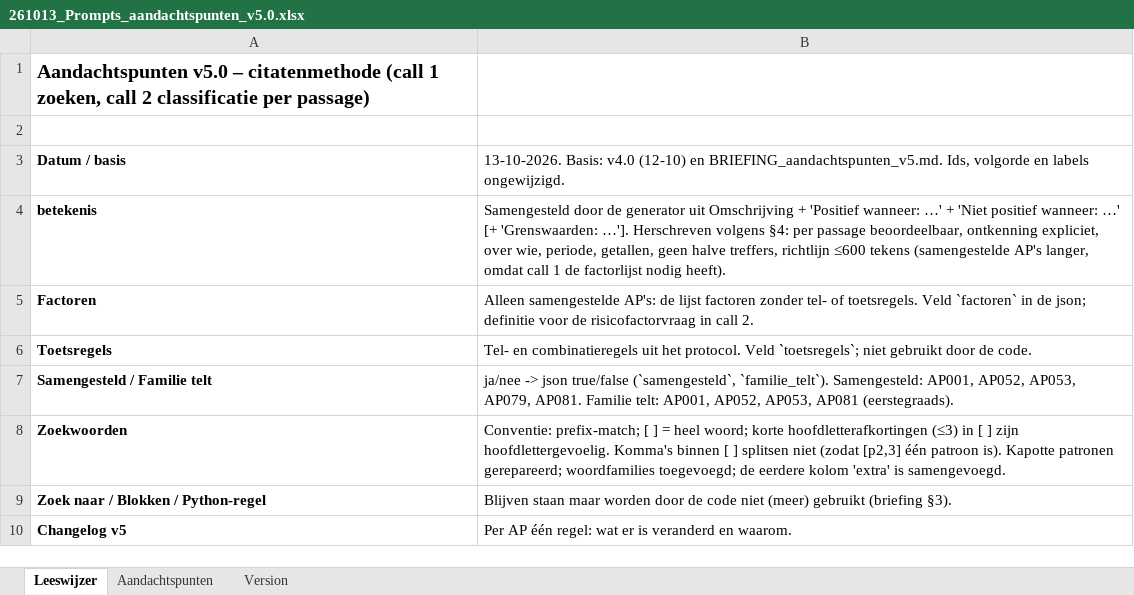
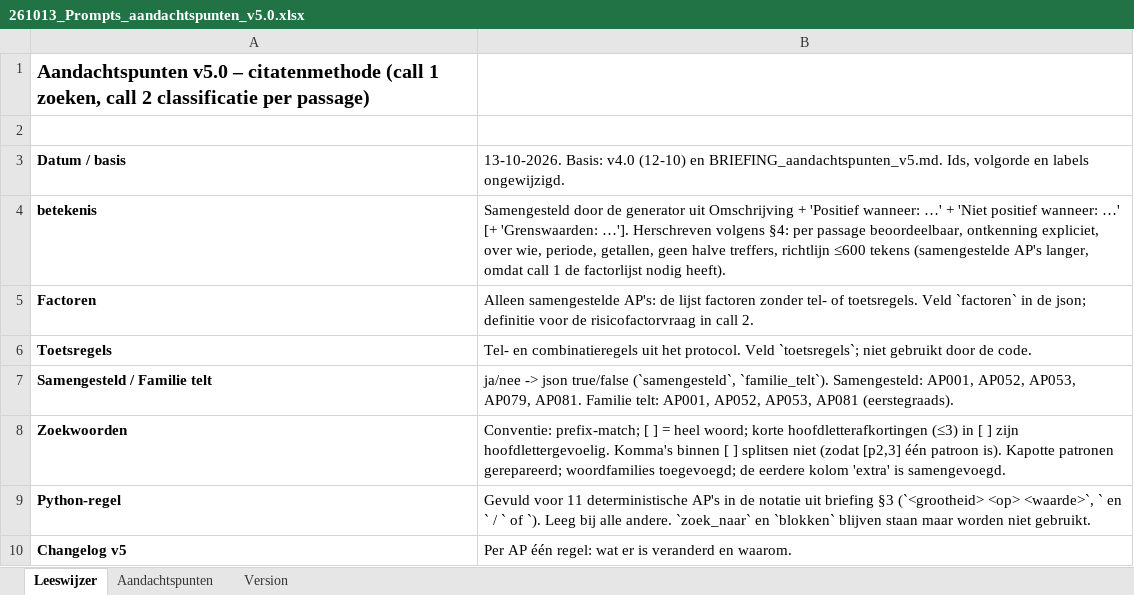
Before and after one commit to Andymaarten/2026_Zorgkaartvragen, an Excel workbook: 261013_Prompts_aandachtspunten_v5.0.xlsx, sheet Leeswijzer, drawn as a sheet; values as stored, in another font and other column widths than the file's, no borders; removed rows and columns are numbered as before the commit, all else as after; the diff names each change by its address in the sheet, - before the commit and + after, or states it on an @@ line.

```diff
--- a/261013_Prompts_aandachtspunten_v5.0.xlsx (sheet Leeswijzer)
+++ b/261013_Prompts_aandachtspunten_v5.0.xlsx (sheet Leeswijzer)
-row 9: Zoek naar / Blokken / Python-regel | Blijven staan maar worden door de code niet (meer) gebruikt (briefing §3).
+row 9: Python-regel | Gevuld voor 11 deterministische AP's in de notatie uit briefing §3 (`<grootheid> <op> <waarde>`, ` en ` / ` of `). Leeg bij alle andere. `zoek_naar` en `blokken` blijven staan maar worden niet gebruikt.
```
Also changed, not shown: sheet Aandachtspunten, 2 other files.
